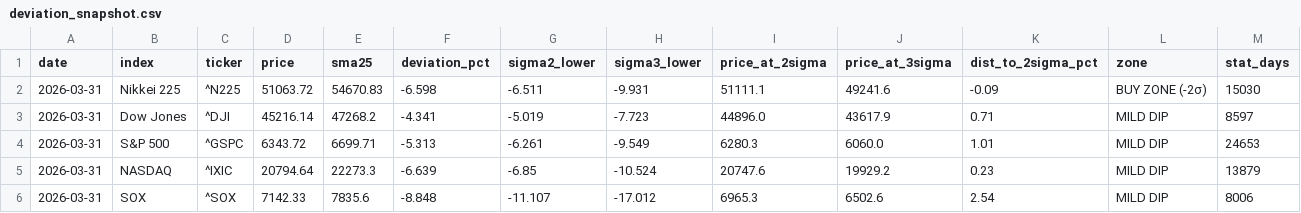
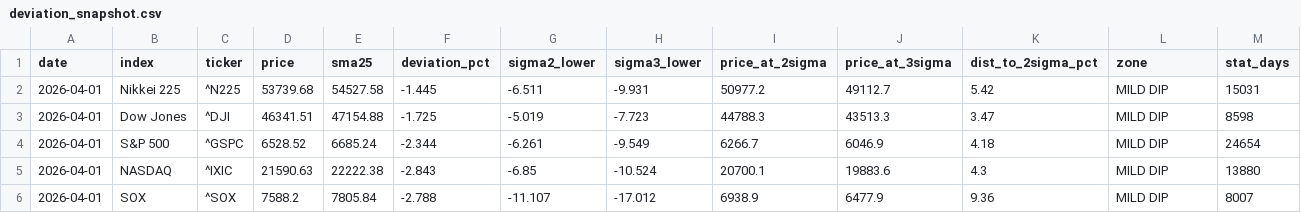
Before and after one commit to okanemochi-banzai/nikkei225-screener, a CSV file: output/deviation_snapshot.csv, drawn as a sheet.

```diff
--- a/output/deviation_snapshot.csv
+++ b/output/deviation_snapshot.csv
@@ -1,6 +1,6 @@
 date,index,ticker,price,sma25,deviation_pct,sigma2_lower,sigma3_lower,price_at_2sigma,price_at_3sigma,dist_to_2sigma_pct,zone,stat_days
-2026-03-31,Nikkei 225,^N225,51063.72,54670.83,-6.598,-6.511,-9.931,51111.1,49241.6,-0.09,BUY ZONE (-2σ),15030
-2026-03-31,Dow Jones,^DJI,45216.14,47268.2,-4.341,-5.019,-7.723,44896.0,43617.9,0.71,MILD DIP,8597
-2026-03-31,S&P 500,^GSPC,6343.72,6699.71,-5.313,-6.261,-9.549,6280.3,6060.0,1.01,MILD DIP,24653
-2026-03-31,NASDAQ,^IXIC,20794.64,22273.3,-6.639,-6.85,-10.524,20747.6,19929.2,0.23,MILD DIP,13879
-2026-03-31,SOX,^SOX,7142.33,7835.6,-8.848,-11.107,-17.012,6965.3,6502.6,2.54,MILD DIP,8006
+2026-04-01,Nikkei 225,^N225,53739.68,54527.58,-1.445,-6.511,-9.931,50977.2,49112.7,5.42,MILD DIP,15031
+2026-04-01,Dow Jones,^DJI,46341.51,47154.88,-1.725,-5.019,-7.723,44788.3,43513.3,3.47,MILD DIP,8598
+2026-04-01,S&P 500,^GSPC,6528.52,6685.24,-2.344,-6.261,-9.549,6266.7,6046.9,4.18,MILD DIP,24654
+2026-04-01,NASDAQ,^IXIC,21590.63,22222.38,-2.843,-6.85,-10.524,20700.1,19883.6,4.3,MILD DIP,13880
+2026-04-01,SOX,^SOX,7588.2,7805.84,-2.788,-11.107,-17.012,6938.9,6477.9,9.36,MILD DIP,8007
```
Also changed, not shown: 3 other files.
